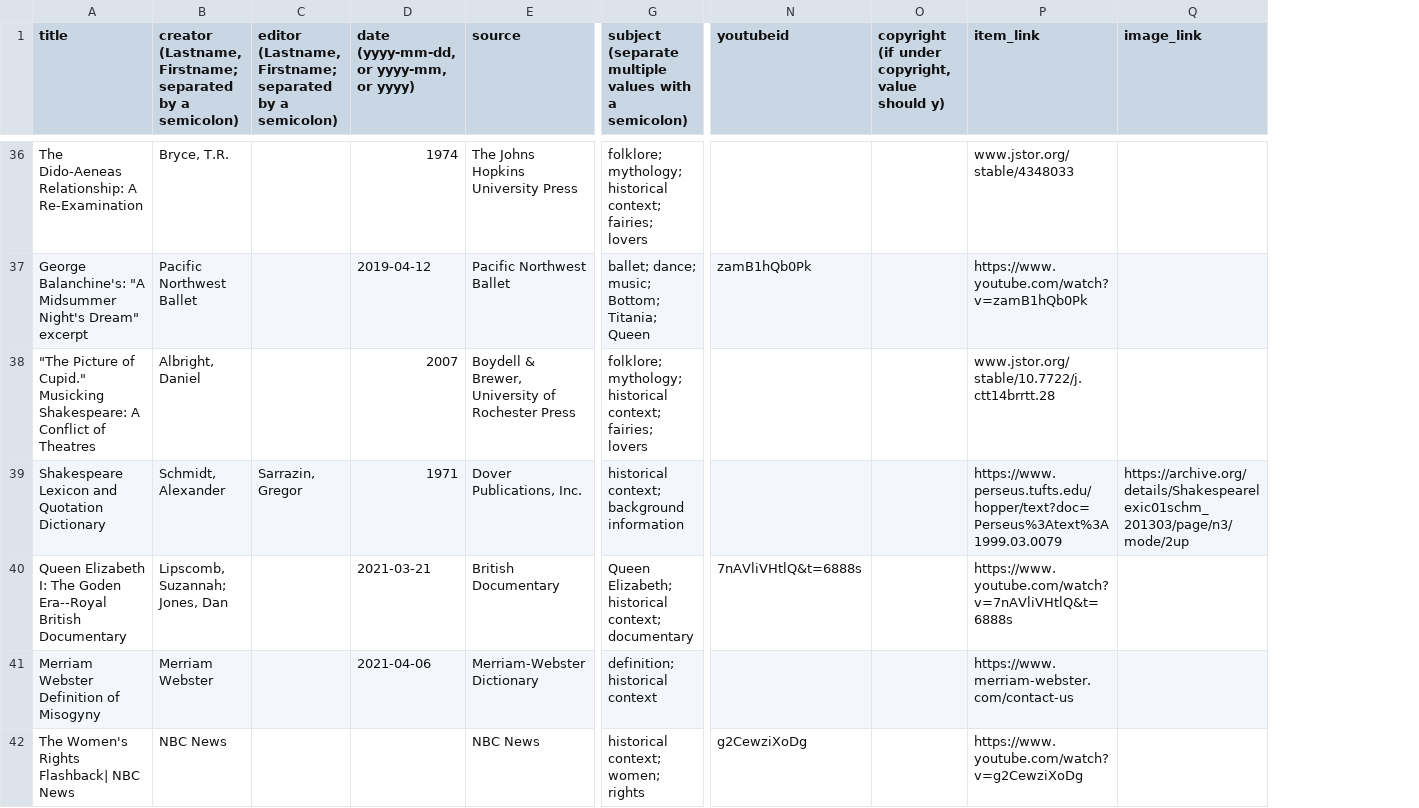
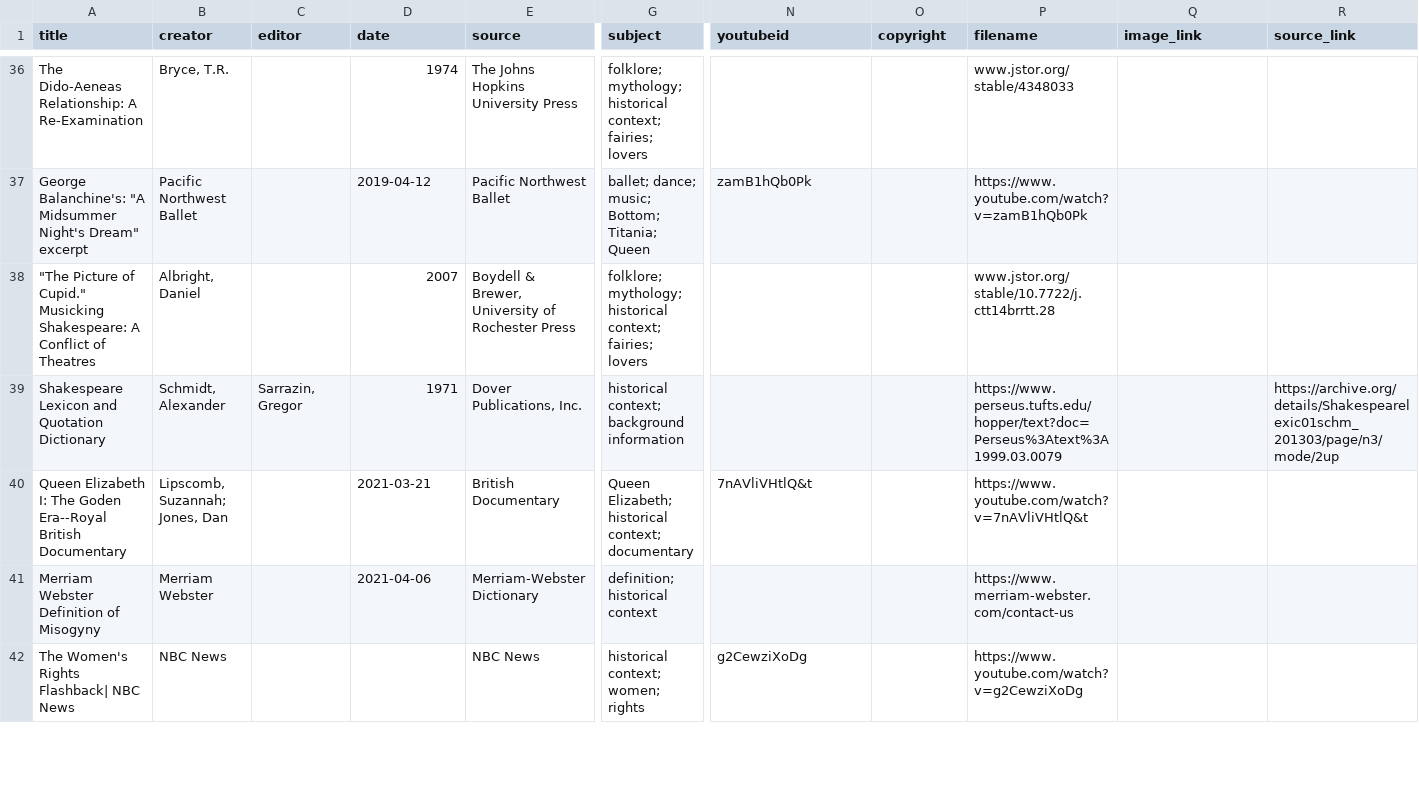
Before and after one commit to thecdil/dramaturgy, a CSV file: _data/dramaturgy-metadata.csv, drawn as a sheet; only a part is shown, gaps mark what is left out; the diff covers the shown part only; the diff names each change by its address in the sheet, - before the commit and + after, or states it on an @@ line.

```diff
--- a/_data/dramaturgy-metadata.csv
+++ b/_data/dramaturgy-metadata.csv
+column R (source_link), row 39: https://archive.org/details/Shakespearelexic01schm_201303/page/n3/mode/2up
-B1: creator (Lastname, Firstname; separated by a semicolon)
+B1: creator
-C1: editor (Lastname, Firstname; separated by a semicolon)
+C1: editor
-D1: date (yyyy-mm-dd, or yyyy-mm, or yyyy)
+D1: date
-G1: subject (separate multiple values with a semicolon)
+G1: subject
-O1: copyright (if under copyright, value should y)
+O1: copyright
-P1: item_link
+P1: filename
-Q39 (image_link): https://archive.org/details/Shakespearelexic01schm_201303/page/n3/mode/2up
+Q39 (image_link): (empty)
-N40 (youtubeid): 7nAVliVHtlQ&t=6888s
+N40 (youtubeid): 7nAVliVHtlQ&t
-P40 (filename): https://www.youtube.com/watch?v=7nAVliVHtlQ&t=6888s
+P40 (filename): https://www.youtube.com/watch?v=7nAVliVHtlQ&t
```
Also changed, not shown: 44 edited cells elsewhere in this file, 1 other file.
